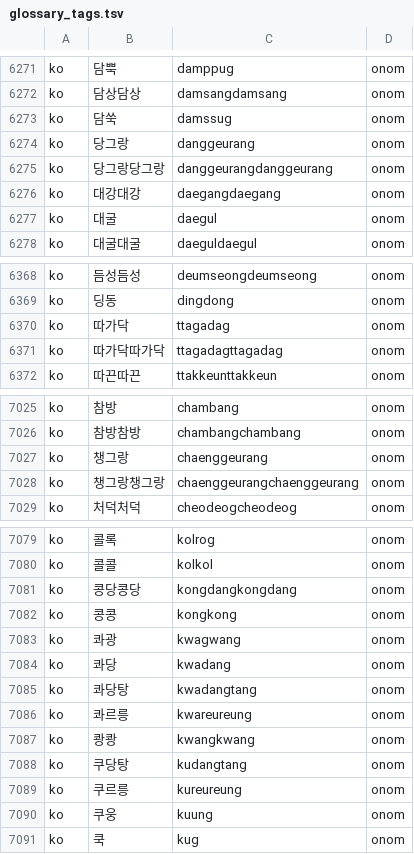
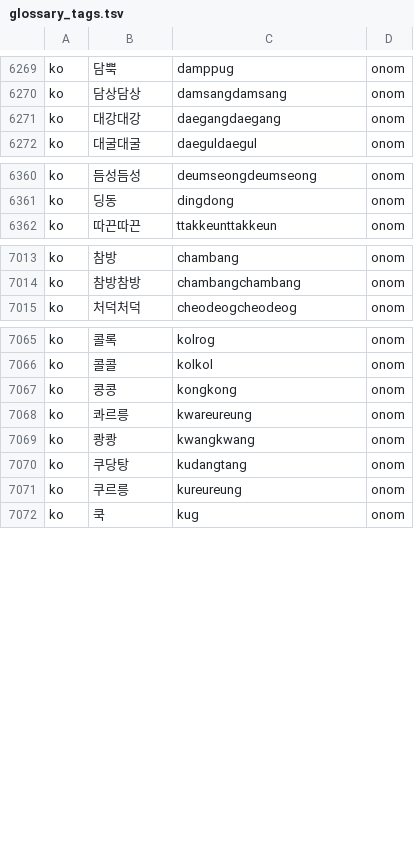
Before and after one commit to peakhhok/pankoboard-dictionary, a TSV file: glossary_tags.tsv, drawn as a sheet; only a part is shown, gaps mark what is left out; the diff covers the shown part only.

```diff
--- a/glossary_tags.tsv
+++ b/glossary_tags.tsv
@@ -6272,7 +6270,3 @@ ko	담뿍	damppug	onom
 ko	담상담상	damsangdamsang	onom
-ko	담쑥	damssug	onom
-ko	당그랑	danggeurang	onom
-ko	당그랑당그랑	danggeurangdanggeurang	onom
 ko	대강대강	daegangdaegang	onom
-ko	대굴	daegul	onom
 ko	대굴대굴	daeguldaegul	onom
@@ -6369,4 +6361,2 @@ ko	듬성듬성	deumseongdeumseong	onom
 ko	딩동	dingdong	onom
-ko	따가닥	ttagadag	onom
-ko	따가닥따가닥	ttagadagttagadag	onom
 ko	따끈따끈	ttakkeunttakkeun	onom
@@ -7026,4 +7014,2 @@ ko	참방	chambang	onom
 ko	참방참방	chambangchambang	onom
-ko	챙그랑	chaenggeurang	onom
-ko	챙그랑챙그랑	chaenggeurangchaenggeurang	onom
 ko	처덕처덕	cheodeogcheodeog	onom
@@ -7080,7 +7066,3 @@ ko	콜록	kolrog	onom
 ko	콜콜	kolkol	onom
-ko	콩당콩당	kongdangkongdang	onom
 ko	콩콩	kongkong	onom
-ko	콰광	kwagwang	onom
-ko	콰당	kwadang	onom
-ko	콰당탕	kwadangtang	onom
 ko	콰르릉	kwareureung	onom
@@ -7089,3 +7071,2 @@ ko	쿠당탕	kudangtang	onom
 ko	쿠르릉	kureureung	onom
-ko	쿠웅	kuung	onom
 ko	쿡	kug	onom
```
Also changed, not shown: 33 removed rows and 3 moved rows elsewhere in this file, 2 other files.
